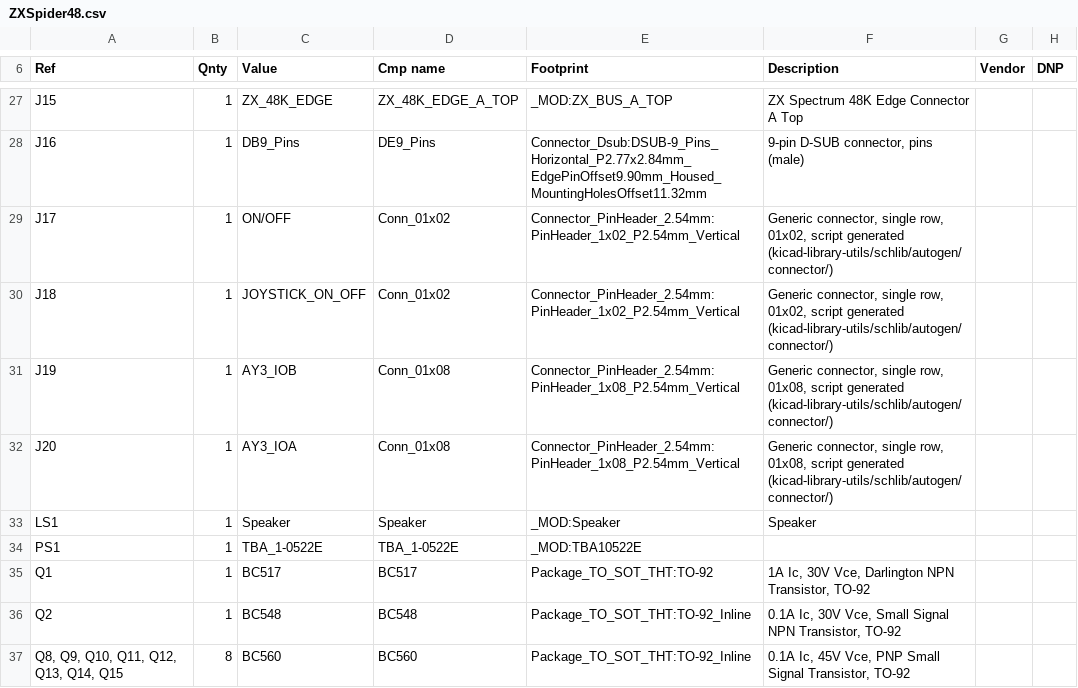
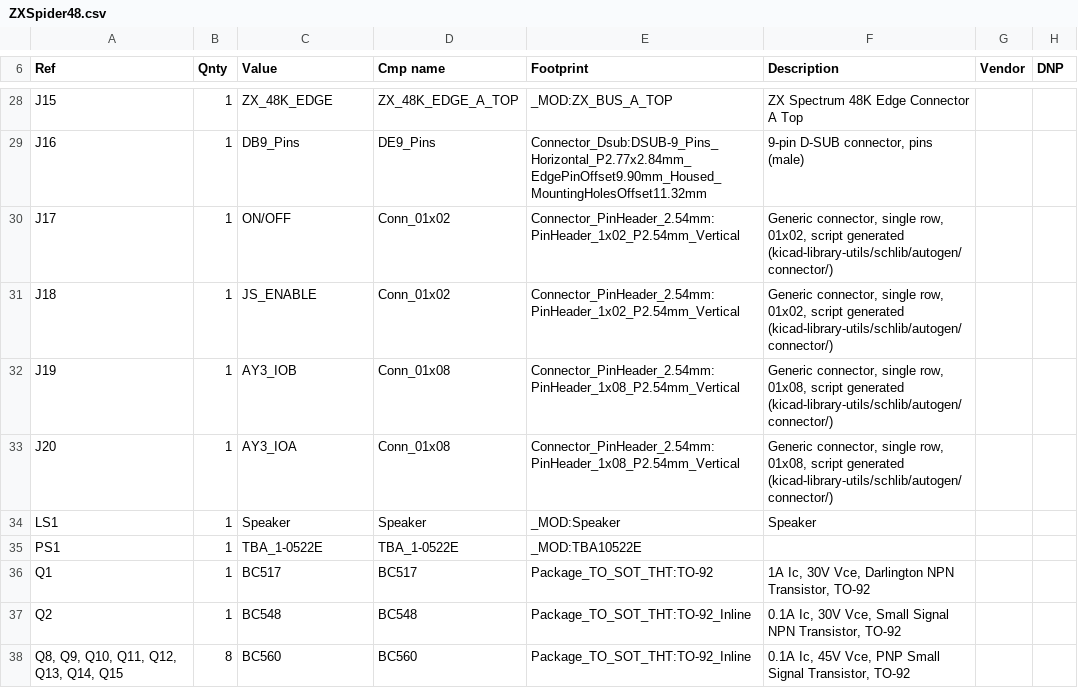
Before and after one commit to liveboxandy/ZX-Spider-48K-LBA, a CSV file: ZXSpider48.csv, drawn as a sheet; only a part is shown, gaps mark what is left out; the diff covers the shown part only.

Commit message:
Add files via upload
Corrected R58 value 470R
Added jumper for EPROM/EEPROM select
Added jumper notations
Added more buffers to clock signal

```diff
--- a/ZXSpider48.csv
+++ b/ZXSpider48.csv
@@ -29,3 +30,3 @@
 "J17","1","ON/OFF","Conn_01x02","Connector_PinHeader_2.54mm:PinHeader_1x02_P2.54mm_Vertical","Generic connector, single row, 01x02, script generated (kicad-library-utils/schlib/autogen/connector/)","",""
-"J18","1","JOYSTICK_ON_OFF","Conn_01x02","Connector_PinHeader_2.54mm:PinHeader_1x02_P2.54mm_Vertical","Generic connector, single row, 01x02, script generated (kicad-library-utils/schlib/autogen/connector/)","",""
+"J18","1","JS_ENABLE","Conn_01x02","Connector_PinHeader_2.54mm:PinHeader_1x02_P2.54mm_Vertical","Generic connector, single row, 01x02, script generated (kicad-library-utils/schlib/autogen/connector/)","",""
 "J19","1","AY3_IOB","Conn_01x08","Connector_PinHeader_2.54mm:PinHeader_1x08_P2.54mm_Vertical","Generic connector, single row, 01x08, script generated (kicad-library-utils/schlib/autogen/connector/)","",""
```
Also changed, not shown: 2 added rows, 1 removed row and 7 edited cells elsewhere in this file, 24 other files.
